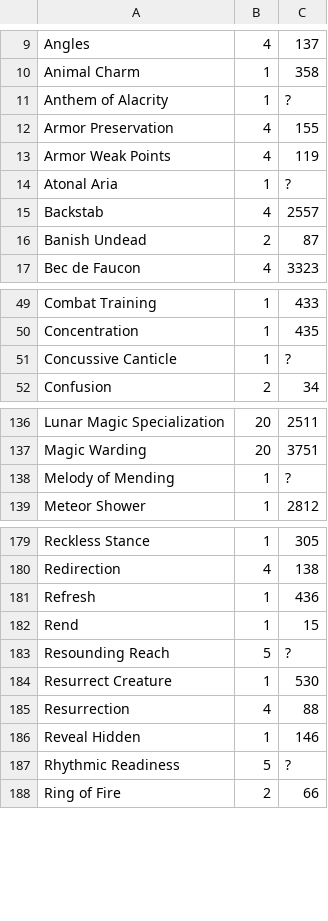
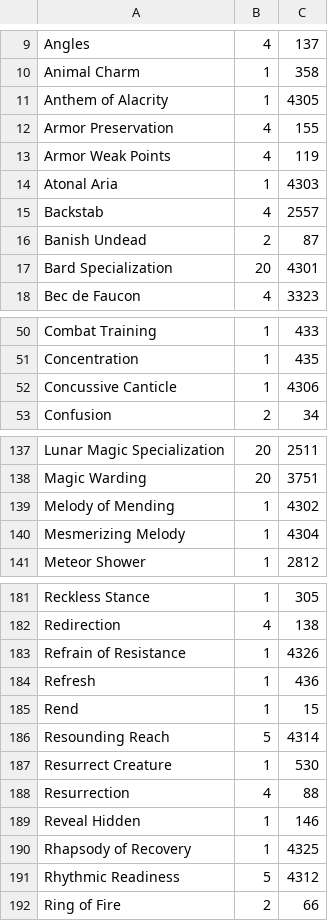
Before and after one commit to Barugon/CotA, a CSV file: src/res/adventurer_skills.csv, drawn as a sheet; only a part is shown, gaps mark what is left out; the diff covers the shown part only.

Commit message:
Fixup more skills

```diff
--- a/src/res/adventurer_skills.csv
+++ b/src/res/adventurer_skills.csv
@@ -10,8 +10,9 @@ Angles,4,137
 Animal Charm,1,358
-Anthem of Alacrity,1,?
+Anthem of Alacrity,1,4305
 Armor Preservation,4,155
 Armor Weak Points,4,119
-Atonal Aria,1,?
+Atonal Aria,1,4303
 Backstab,4,2557
 Banish Undead,2,87
+Bard Specialization,20,4301
 Bec de Faucon,4,3323
@@ -50,3 +51,3 @@ Combat Training,1,433
 Concentration,1,435
-Concussive Canticle,1,?
+Concussive Canticle,1,4306
 Confusion,2,34
@@ -137,3 +138,4 @@ Lunar Magic Specialization,20,2511
 Magic Warding,20,3751
-Melody of Mending,1,?
+Melody of Mending,1,4302
+Mesmerizing Melody,1,4304
 Meteor Shower,1,2812
@@ -180,5 +182,6 @@ Reckless Stance,1,305
 Redirection,4,138
+Refrain of Resistance,1,4326
 Refresh,1,436
 Rend,1,15
-Resounding Reach,5,?
+Resounding Reach,5,4314
 Resurrect Creature,1,530
@@ -186,3 +189,4 @@ Resurrection,4,88
 Reveal Hidden,1,146
-Rhythmic Readiness,5,?
+Rhapsody of Recovery,1,4325
+Rhythmic Readiness,5,4312
 Ring of Fire,2,66
```
Also changed, not shown: 3 edited cells elsewhere in this file, src/res/producer_skills.csv.
